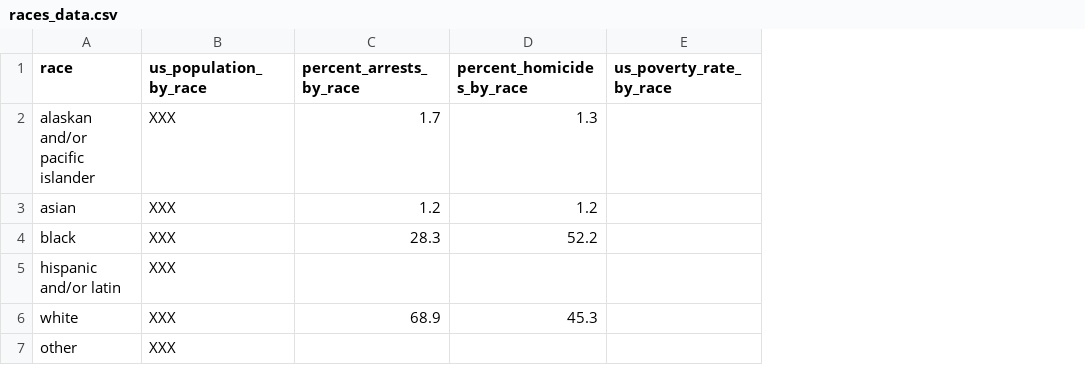
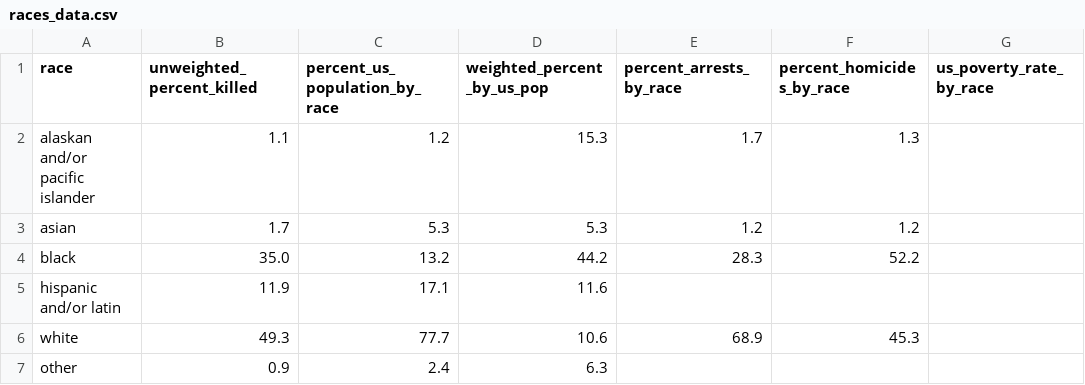
Before and after one commit to dahvvv/police-killings, a CSV file: lib/column_weights/races_data.csv, drawn as a sheet; removed rows and columns are numbered as before the commit, all else as after; the diff names each change by its address in the sheet, - before the commit and + after, or states it on an @@ line.

Commit message:
add weights RH column

```diff
--- a/lib/column_weights/races_data.csv
+++ b/lib/column_weights/races_data.csv
-column B (us_population_by_race), rows 2-7: all XXX
+column B (unweighted_percent_killed), rows 2-7: 1.1 | 1.7 | 35.0 | 11.9 | 49.3 | 0.9
+column C (percent_us_population_by_race), rows 2-7: 1.2 | 5.3 | 13.2 | 17.1 | 77.7 | 2.4
+column D (weighted_percent_by_us_pop), rows 2-7: 15.3 | 5.3 | 44.2 | 11.6 | 10.6 | 6.3
```
Also changed, not shown: 6 other files.
